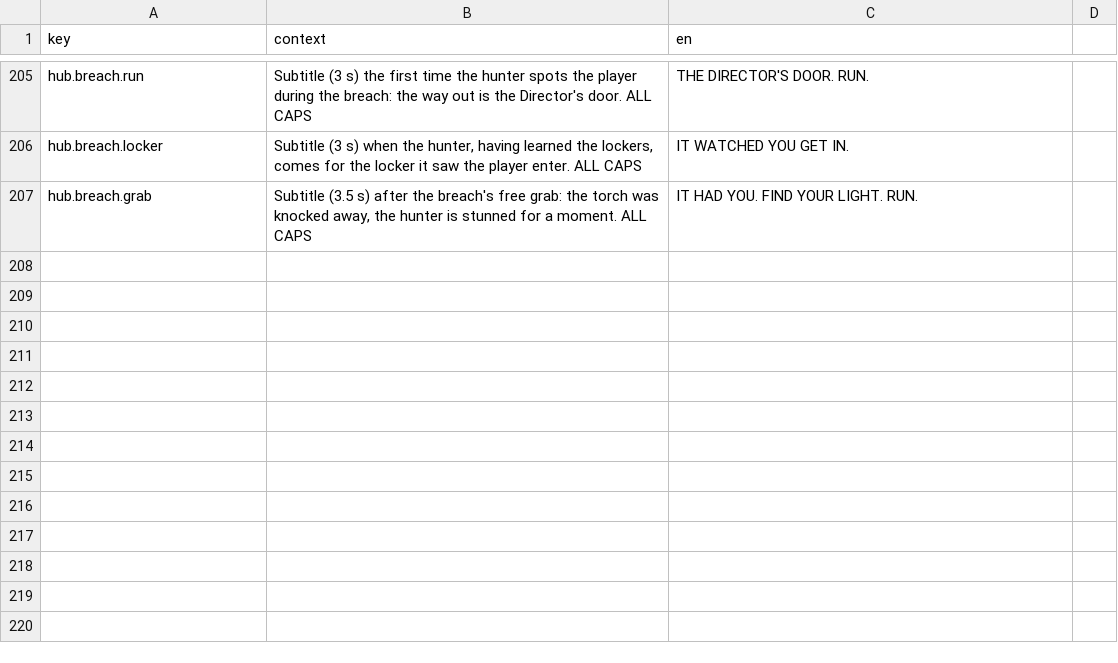
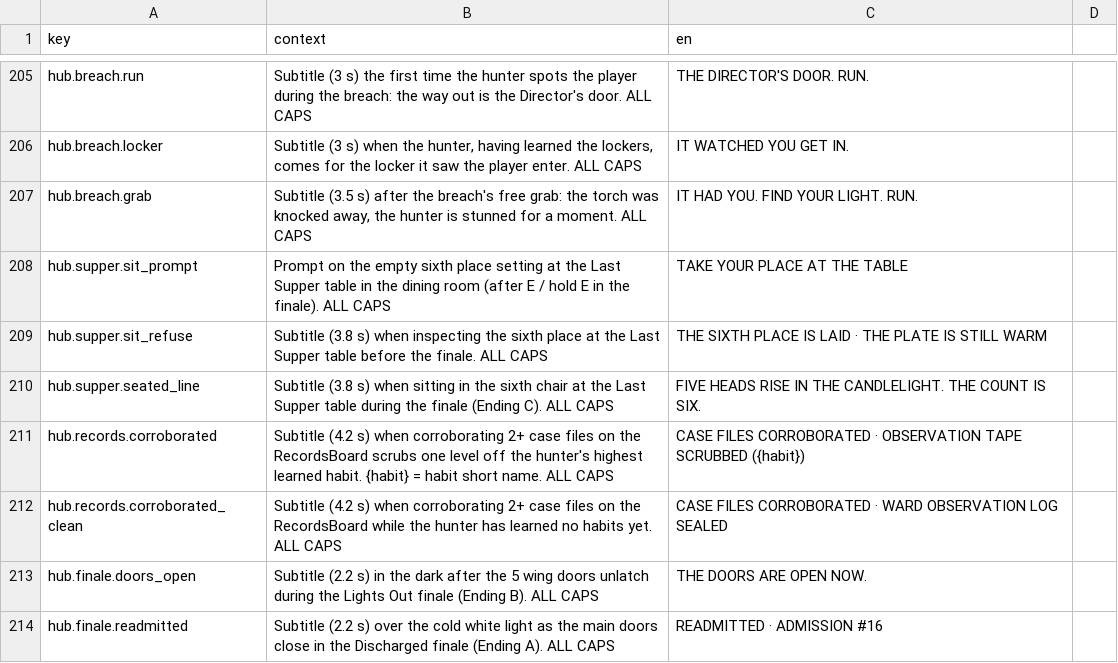
Before and after one commit to adrigfh1988/keep_it_lit, a CSV file: Assets/Localization/Source/Hub.csv, drawn as a sheet; only a part is shown, gaps mark what is left out.

Commit message:
F126: Institutional auteur polish, Ending C, records corroboration, and simplified New Admission difficulty menu

```diff
--- a/Assets/Localization/Source/Hub.csv
+++ b/Assets/Localization/Source/Hub.csv
@@ -209 +209,8 @@ hub.breach.locker,"Subtitle (3 s) when the hunter, having learned the lockers, c
 hub.breach.grab,"Subtitle (3.5 s) after the breach's free grab: the torch was knocked away, the hunter is stunned for a moment. ALL CAPS",IT HAD YOU. FIND YOUR LIGHT. RUN.
+hub.supper.sit_prompt,"Prompt on the empty sixth place setting at the Last Supper table in the dining room (after E / hold E in the finale). ALL CAPS",TAKE YOUR PLACE AT THE TABLE
+hub.supper.sit_refuse,"Subtitle (3.8 s) when inspecting the sixth place at the Last Supper table before the finale. ALL CAPS",THE SIXTH PLACE IS LAID  ·  THE PLATE IS STILL WARM
+hub.supper.seated_line,"Subtitle (3.8 s) when sitting in the sixth chair at the Last Supper table during the finale (Ending C). ALL CAPS",FIVE HEADS RISE IN THE CANDLELIGHT. THE COUNT IS SIX.
+hub.records.corroborated,"Subtitle (4.2 s) when corroborating 2+ case files on the RecordsBoard scrubs one level off the hunter's highest learned habit. {habit} = habit short name. ALL CAPS",CASE FILES CORROBORATED  ·  OBSERVATION TAPE SCRUBBED ({habit})
+hub.records.corroborated_clean,"Subtitle (4.2 s) when corroborating 2+ case files on the RecordsBoard while the hunter has learned no habits yet. ALL CAPS",CASE FILES CORROBORATED  ·  WARD OBSERVATION LOG SEALED
+hub.finale.doors_open,"Subtitle (2.2 s) in the dark after the 5 wing doors unlatch during the Lights Out finale (Ending B). ALL CAPS",THE DOORS ARE OPEN NOW.
+hub.finale.readmitted,"Subtitle (2.2 s) over the cold white light as the main doors close in the Discharged finale (Ending A). ALL CAPS",READMITTED  ·  ADMISSION #16
```
Also changed, not shown: Assets/Localization/Source/Hub.de.csv, Assets/Localization/Source/Hub.es.csv, 43 other files.
